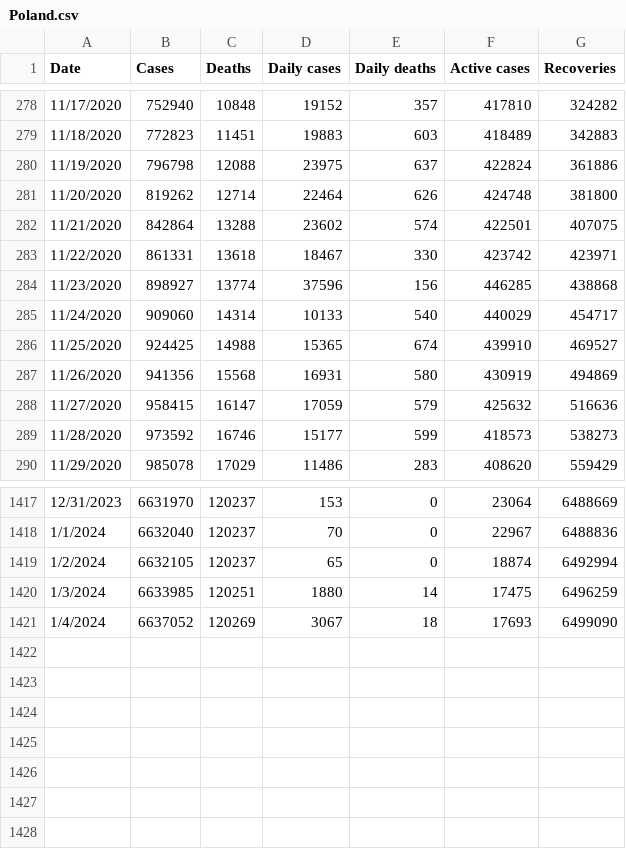
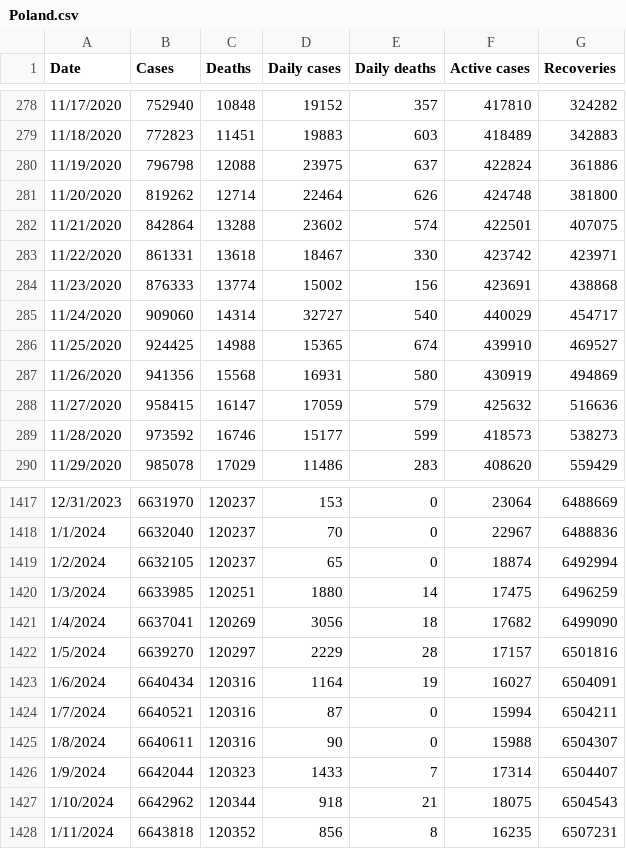
Before and after one commit to DailyCovidCases/covid19-active-cases, a CSV file: covid_19_data/Poland.csv, drawn as a sheet; only a part is shown, gaps mark what is left out.

Commit message:
Add files via upload

```diff
--- a/covid_19_data/Poland.csv
+++ b/covid_19_data/Poland.csv
@@ -283,4 +283,4 @@ Date,Cases,Deaths,Daily cases,Daily deaths,Active cases,Recoveries
 11/22/2020,861331,13618,18467,330,423742,423971
-11/23/2020,898927,13774,37596,156,446285,438868
-11/24/2020,909060,14314,10133,540,440029,454717
+11/23/2020,876333,13774,15002,156,423691,438868
+11/24/2020,909060,14314,32727,540,440029,454717
 11/25/2020,924425,14988,15365,674,439910,469527
@@ -1420,2 +1420,9 @@ Date,Cases,Deaths,Daily cases,Daily deaths,Active cases,Recoveries
 1/3/2024,6633985,120251,1880,14,17475,6496259
-1/4/2024,6637052,120269,3067,18,17693,6499090
+1/4/2024,6637041,120269,3056,18,17682,6499090
+1/5/2024,6639270,120297,2229,28,17157,6501816
+1/6/2024,6640434,120316,1164,19,16027,6504091
+1/7/2024,6640521,120316,87,0,15994,6504211
+1/8/2024,6640611,120316,90,0,15988,6504307
+1/9/2024,6642044,120323,1433,7,17314,6504407
+1/10/2024,6642962,120344,918,21,18075,6504543
+1/11/2024,6643818,120352,856,8,16235,6507231
```
